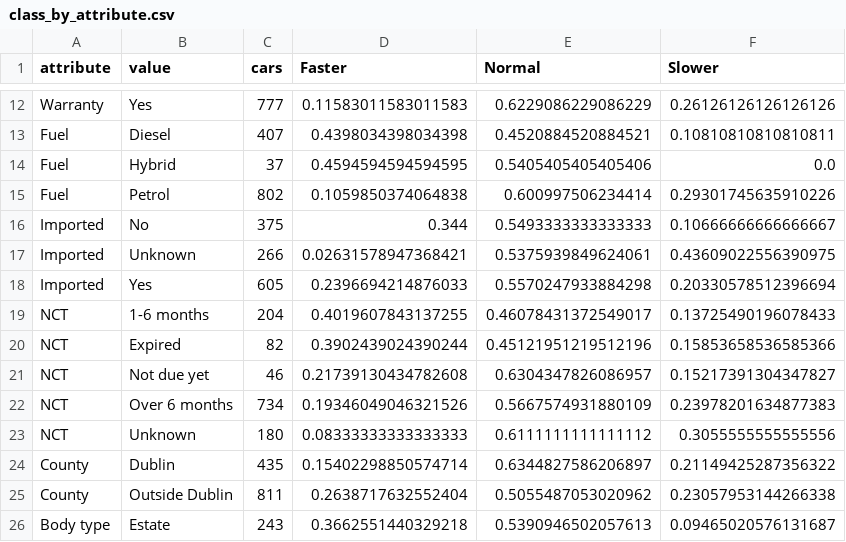
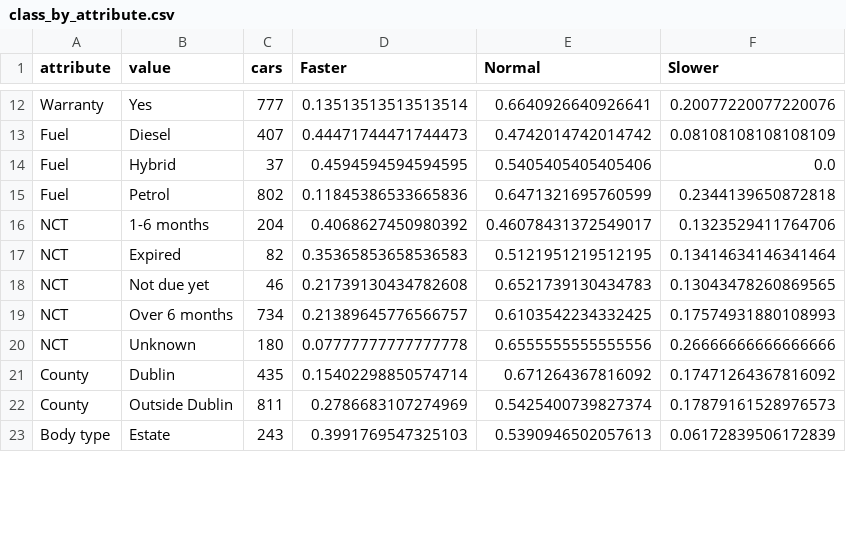
Before and after one commit to kithutom/DoneDeal-Scraper, a CSV file: results/class_by_attribute.csv, drawn as a sheet; only a part is shown, gaps mark what is left out; removed rows and columns are numbered as before the commit, all else as after; the diff covers the shown part only; the diff names each change by its address in the sheet, - before the commit and + after, or states it on an @@ line.

```diff
--- a/results/class_by_attribute.csv
+++ b/results/class_by_attribute.csv
-D12 (Faster): 0.11583011583011583
+D12 (Faster): 0.13513513513513514
-E12 (Normal): 0.6229086229086229
+E12 (Normal): 0.6640926640926641
-F12 (Slower): 0.26126126126126126
+F12 (Slower): 0.20077220077220076
-D13 (Faster): 0.4398034398034398
+D13 (Faster): 0.44471744471744473
-E13 (Normal): 0.4520884520884521
+E13 (Normal): 0.4742014742014742
-F13 (Slower): 0.10810810810810811
+F13 (Slower): 0.08108108108108109
-D15 (Faster): 0.1059850374064838
+D15 (Faster): 0.11845386533665836
-E15 (Normal): 0.600997506234414
+E15 (Normal): 0.6471321695760599
-F15 (Slower): 0.29301745635910226
+F15 (Slower): 0.2344139650872818
-row 16: Imported | No | 375 | 0.344 | 0.5493333333333333 | 0.10666666666666667
-row 17: Imported | Unknown | 266 | 0.02631578947368421 | 0.5375939849624061 | 0.43609022556390975
-row 18: Imported | Yes | 605 | 0.2396694214876033 | 0.5570247933884298 | 0.20330578512396694
-D16 (Faster): 0.4019607843137255
+D16 (Faster): 0.4068627450980392
-F16 (Slower): 0.13725490196078433
+F16 (Slower): 0.1323529411764706
-D17 (Faster): 0.3902439024390244
+D17 (Faster): 0.35365853658536583
-E17 (Normal): 0.45121951219512196
+E17 (Normal): 0.5121951219512195
-F17 (Slower): 0.15853658536585366
+F17 (Slower): 0.13414634146341464
-E18 (Normal): 0.6304347826086957
+E18 (Normal): 0.6521739130434783
-F18 (Slower): 0.15217391304347827
+F18 (Slower): 0.13043478260869565
-D19 (Faster): 0.19346049046321526
+D19 (Faster): 0.21389645776566757
-E19 (Normal): 0.5667574931880109
+E19 (Normal): 0.6103542234332425
-F19 (Slower): 0.23978201634877383
+F19 (Slower): 0.17574931880108993
-D20 (Faster): 0.08333333333333333
+D20 (Faster): 0.07777777777777778
-E20 (Normal): 0.6111111111111112
+E20 (Normal): 0.6555555555555556
-F20 (Slower): 0.3055555555555556
+F20 (Slower): 0.26666666666666666
-E21 (Normal): 0.6344827586206897
+E21 (Normal): 0.671264367816092
-F21 (Slower): 0.21149425287356322
+F21 (Slower): 0.17471264367816092
-D22 (Faster): 0.2638717632552404
+D22 (Faster): 0.2786683107274969
-E22 (Normal): 0.5055487053020962
+E22 (Normal): 0.5425400739827374
-F22 (Slower): 0.23057953144266338
+F22 (Slower): 0.17879161528976573
-D23 (Faster): 0.3662551440329218
+D23 (Faster): 0.3991769547325103
-F23 (Slower): 0.09465020576131687
+F23 (Slower): 0.06172839506172839
```
Also changed, not shown: 103 edited cells elsewhere in this file, results/attribute_removal.csv, results/depth_search.csv, 54 other files.
